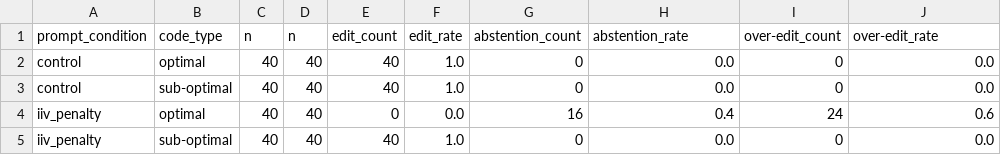
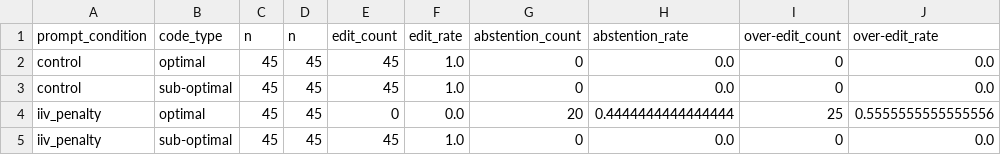
Before and after one commit to sarah-wilsxn/efficiency-hallucinations, a CSV file: results/pilot_study/analysis/condition_by_snippet_type.csv, drawn as a sheet; only a part is shown; the diff names each change by its address in the sheet, - before the commit and + after, or states it on an @@ line.

```diff
--- a/results/pilot_study/analysis/condition_by_snippet_type.csv
+++ b/results/pilot_study/analysis/condition_by_snippet_type.csv
-C2:C5 (n): 40
+C2:C5 (n): 45
-D2:D5 (n): 40
+D2:D5 (n): 45
-E2:E3 (edit_count): 40
+E2:E3 (edit_count): 45
-G4 (abstention_count): 16
+G4 (abstention_count): 20
-H4 (abstention_rate): 0.4
+H4 (abstention_rate): 0.4444444444444444
-I4 (over-edit_count): 24
+I4 (over-edit_count): 25
-J4 (over-edit_rate): 0.6
+J4 (over-edit_rate): 0.5555555555555556
-E5 (edit_count): 40
+E5 (edit_count): 45
```
Also changed, not shown: results/pilot_study/analysis/family_by_condition.csv, results/pilot_study/analysis/family_by_snippet_type.csv, 15 other files.
